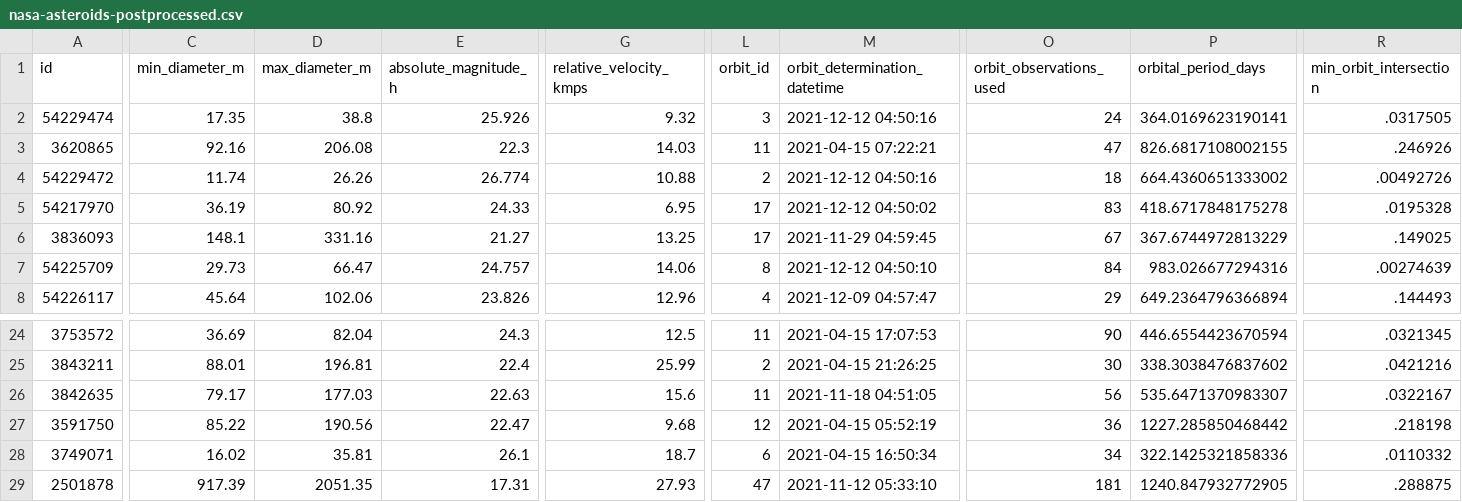
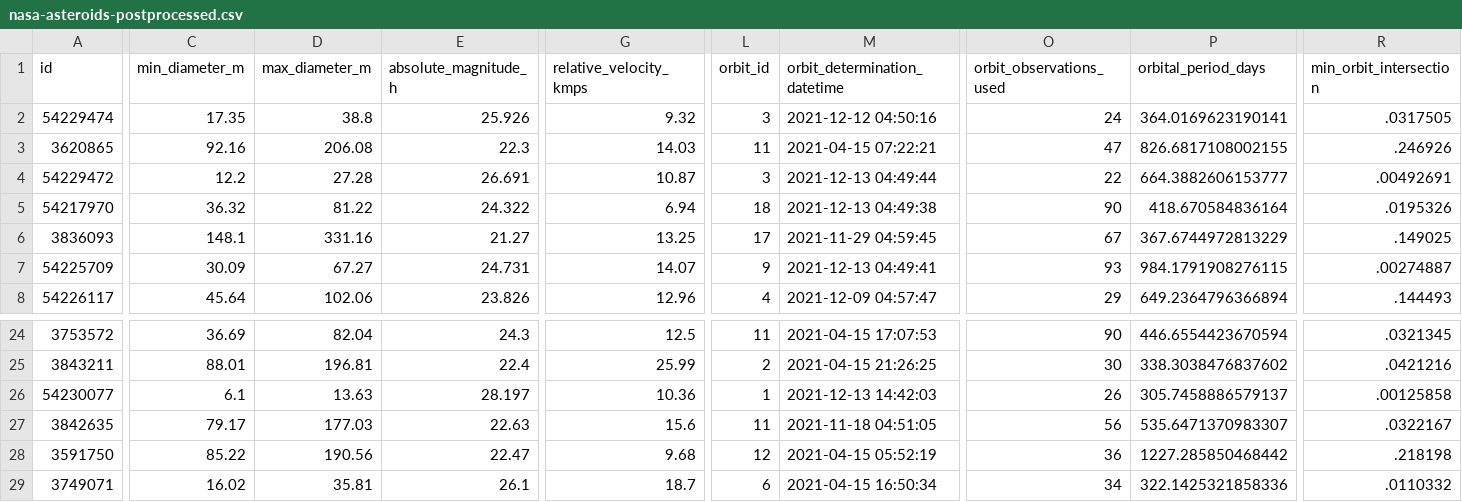
Before and after one commit to nsgrantham/nasa-asteroids, a CSV file: nasa-asteroids-postprocessed.csv, drawn as a sheet; only a part is shown, gaps mark what is left out; the shorter side is filled out with more unchanged rows; rows hold the shown columns only; the diff covers the shown part only; the diff names each change by its address in the sheet, - before the commit and + after, or states it on an @@ line.

```diff
--- a/nasa-asteroids-postprocessed.csv
+++ b/nasa-asteroids-postprocessed.csv
-C4 (min_diameter_m): 11.74
+C4 (min_diameter_m): 12.2
-D4 (max_diameter_m): 26.26
+D4 (max_diameter_m): 27.28
-E4 (absolute_magnitude_h): 26.774
+E4 (absolute_magnitude_h): 26.691
-G4 (relative_velocity_kmps): 10.88
+G4 (relative_velocity_kmps): 10.87
-L4 (orbit_id): 2
+L4 (orbit_id): 3
-M4 (orbit_determination_datetime): 2021-12-12 04:50:16
+M4 (orbit_determination_datetime): 2021-12-13 04:49:44
-O4 (orbit_observations_used): 18
+O4 (orbit_observations_used): 22
-P4 (orbital_period_days): 664.4360651333002
+P4 (orbital_period_days): 664.3882606153777
-R4 (min_orbit_intersection): .00492726
+R4 (min_orbit_intersection): .00492691
-C5 (min_diameter_m): 36.19
+C5 (min_diameter_m): 36.32
-D5 (max_diameter_m): 80.92
+D5 (max_diameter_m): 81.22
-E5 (absolute_magnitude_h): 24.33
+E5 (absolute_magnitude_h): 24.322
-G5 (relative_velocity_kmps): 6.95
+G5 (relative_velocity_kmps): 6.94
-L5 (orbit_id): 17
+L5 (orbit_id): 18
-M5 (orbit_determination_datetime): 2021-12-12 04:50:02
+M5 (orbit_determination_datetime): 2021-12-13 04:49:38
-O5 (orbit_observations_used): 83
+O5 (orbit_observations_used): 90
-P5 (orbital_period_days): 418.6717848175278
+P5 (orbital_period_days): 418.670584836164
-R5 (min_orbit_intersection): .0195328
+R5 (min_orbit_intersection): .0195326
-C7 (min_diameter_m): 29.73
+C7 (min_diameter_m): 30.09
-D7 (max_diameter_m): 66.47
+D7 (max_diameter_m): 67.27
-E7 (absolute_magnitude_h): 24.757
+E7 (absolute_magnitude_h): 24.731
-G7 (relative_velocity_kmps): 14.06
+G7 (relative_velocity_kmps): 14.07
-L7 (orbit_id): 8
+L7 (orbit_id): 9
-M7 (orbit_determination_datetime): 2021-12-12 04:50:10
+M7 (orbit_determination_datetime): 2021-12-13 04:49:41
-O7 (orbit_observations_used): 84
+O7 (orbit_observations_used): 93
-P7 (orbital_period_days): 983.026677294316
+P7 (orbital_period_days): 984.1791908276115
-R7 (min_orbit_intersection): .00274639
+R7 (min_orbit_intersection): .00274887
+row 26: 54230077 | 6.1 | 13.63 | 28.197 | 10.36 | 1 | 2021-12-13 14:42:03 | 26 | 305.7458886579137 | .00125858
```
Also changed, not shown: 43 edited cells elsewhere in this file.
